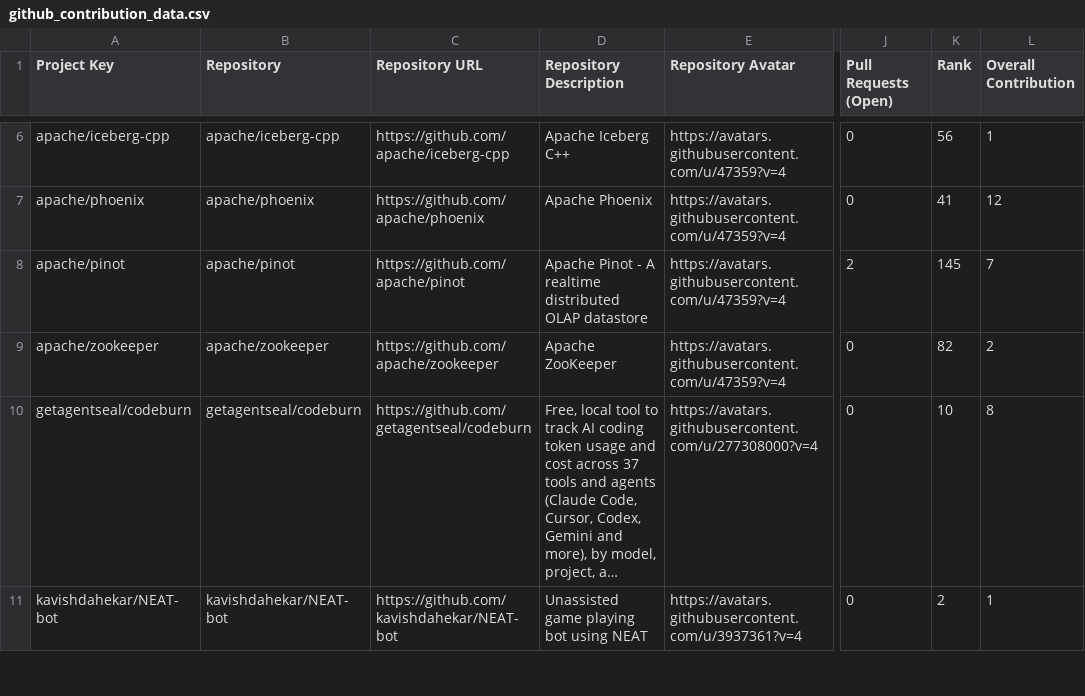
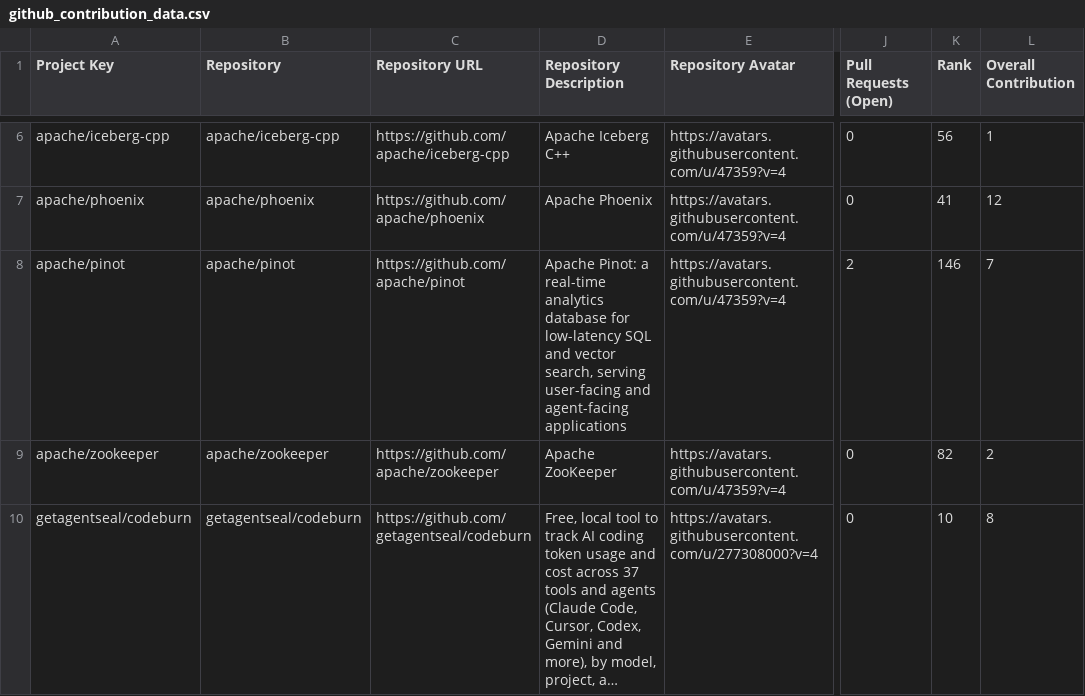
Before and after one commit to nihaljain-test/opensource-contributions-tracker, a CSV file: output/github_contribution_data.csv, drawn as a sheet; only a part is shown, gaps mark what is left out; the shorter side is filled out with more unchanged rows; long unchanged cells end in …; the diff names each change by its address in the sheet, - before the commit and + after, or states it on an @@ line.

```diff
--- a/output/github_contribution_data.csv
+++ b/output/github_contribution_data.csv
-D8 (Repository Description): Apache Pinot - A realtime distributed OLAP datastore
+D8 (Repository Description): Apache Pinot: a real-time analytics database for low-latency SQL and vector search, serving user-facing and agent-facing applications
-K8 (Rank): 145
+K8 (Rank): 146
```
Also changed, not shown: 1 other file.
